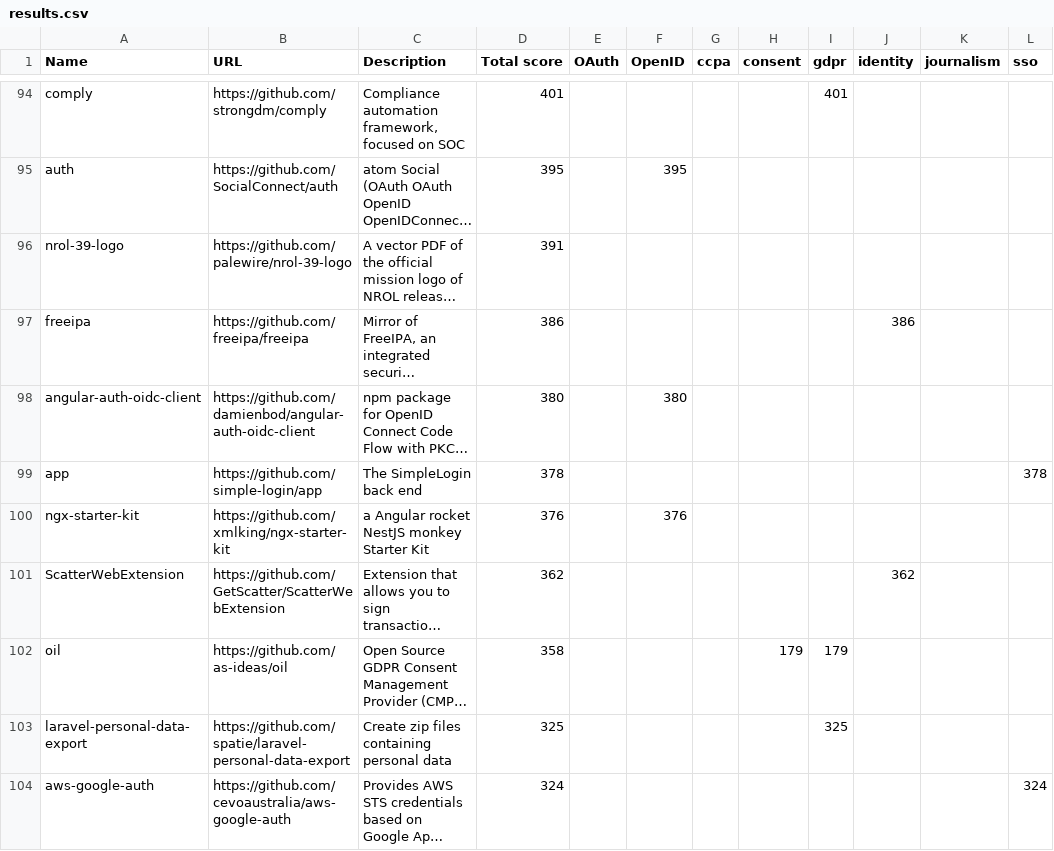
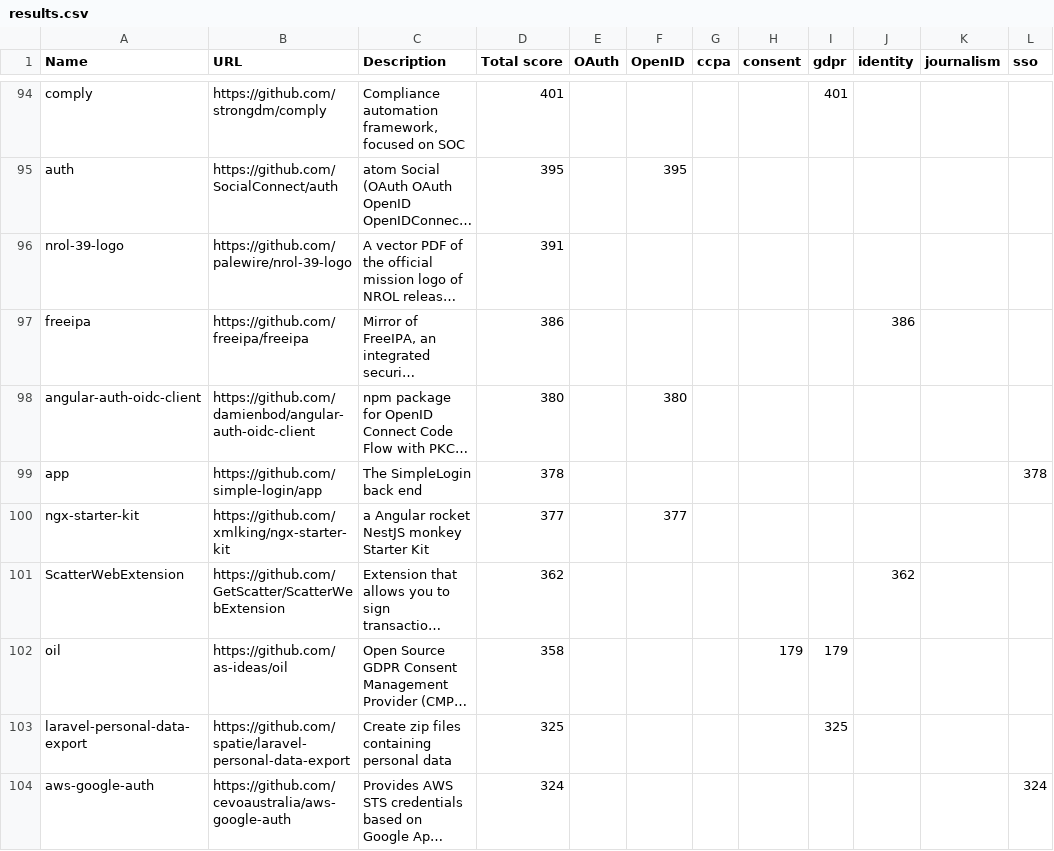
Before and after one commit to dmarti/soti-links, a CSV file: results.csv, drawn as a sheet; only a part is shown, gaps mark what is left out; long unchanged cells end in …; the diff covers the shown part only; the diff names each change by its address in the sheet, - before the commit and + after, or states it on an @@ line.

```diff
--- a/results.csv
+++ b/results.csv
-D100 (Total score): 376
+D100 (Total score): 377
-F100 (OpenID): 376
+F100 (OpenID): 377
```
Also changed, not shown: 2 added rows, 2 removed rows, 2 moved rows and 40 edited cells elsewhere in this file, 2 other files.
